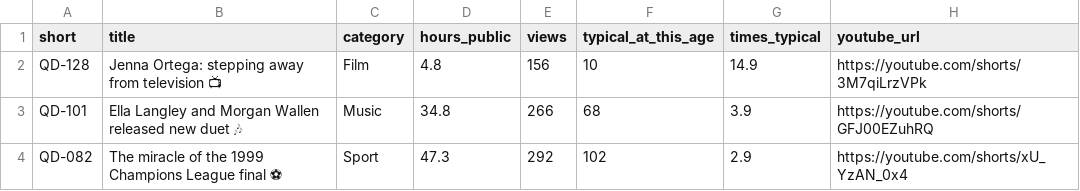
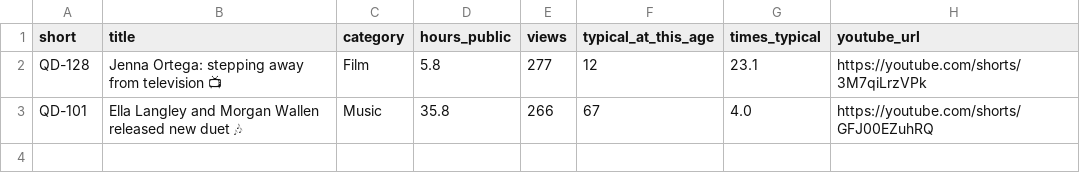
Before and after one commit to quickplay-studio/quickplay-autopilot, a CSV file: analytics/breakouts.csv, drawn as a sheet.

```diff
--- a/analytics/breakouts.csv
+++ b/analytics/breakouts.csv
@@ -1,4 +1,3 @@
 short,title,category,hours_public,views,typical_at_this_age,times_typical,youtube_url
-QD-128,Jenna Ortega: stepping away from television 📺,Film,4.8,156,10,14.9,https://youtube.com/shorts/3M7qiLrzVPk
-QD-101,Ella Langley and Morgan Wallen released new duet 🎶,Music,34.8,266,68,3.9,https://youtube.com/shorts/GFJ00EZuhRQ
-QD-082,The miracle of the 1999 Champions League final ⚽,Sport,47.3,292,102,2.9,https://youtube.com/shorts/xU_YzAN_0x4
+QD-128,Jenna Ortega: stepping away from television 📺,Film,5.8,277,12,23.1,https://youtube.com/shorts/3M7qiLrzVPk
+QD-101,Ella Langley and Morgan Wallen released new duet 🎶,Music,35.8,266,67,4.0,https://youtube.com/shorts/GFJ00EZuhRQ
```
Also changed, not shown: analytics/daily.csv, analytics/hourly.csv, 14 other files.
